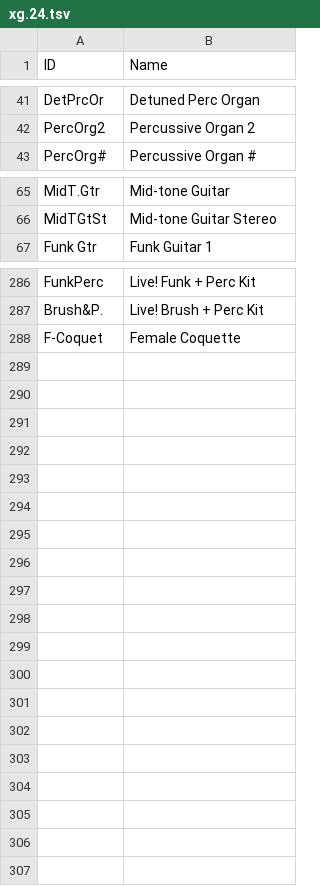
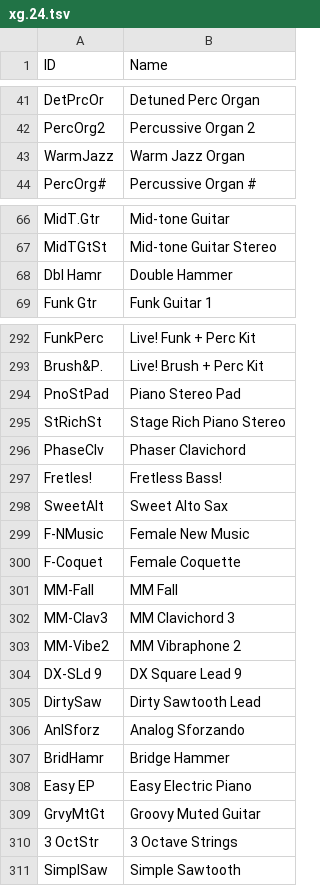
Before and after one commit to ltgcgo/octavia, a TSV file: data/map/xg.24.tsv, drawn as a sheet; only a part is shown, gaps mark what is left out; the diff covers the shown part only; the diff names each change by its address in the sheet, - before the commit and + after, or states it on an @@ line.

```diff
--- a/data/map/xg.24.tsv
+++ b/data/map/xg.24.tsv
+row 43: WarmJazz | Warm Jazz Organ
+row 68: Dbl Hamr | Double Hammer
+row 294: PnoStPad | Piano Stereo Pad
+row 295: StRichSt | Stage Rich Piano Stereo
+row 296: PhaseClv | Phaser Clavichord
+row 297: Fretles! | Fretless Bass!
+row 298: SweetAlt | Sweet Alto Sax
+row 299: F-NMusic | Female New Music
+row 301: MM-Fall | MM Fall
+row 302: MM-Clav3 | MM Clavichord 3
+row 303: MM-Vibe2 | MM Vibraphone 2
+row 304: DX-SLd 9 | DX Square Lead 9
+row 305: DirtySaw | Dirty Sawtooth Lead
+row 306: AnlSforz | Analog Sforzando
+row 307: BridHamr | Bridge Hammer
+row 308: Easy EP | Easy Electric Piano
+row 309: GrvyMtGt | Groovy Muted Guitar
+row 310: 3 OctStr | 3 Octave Strings
+row 311: SimplSaw | Simple Sawtooth
```
Also changed, not shown: 4 added rows elsewhere in this file, data/map/xg.10.tsv, data/map/xg.12.tsv, 1 other file.
